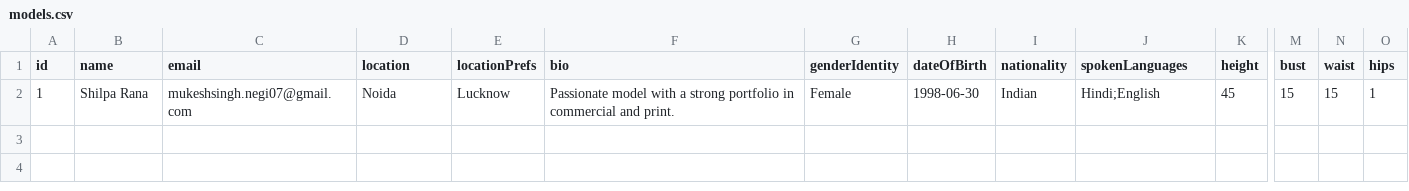
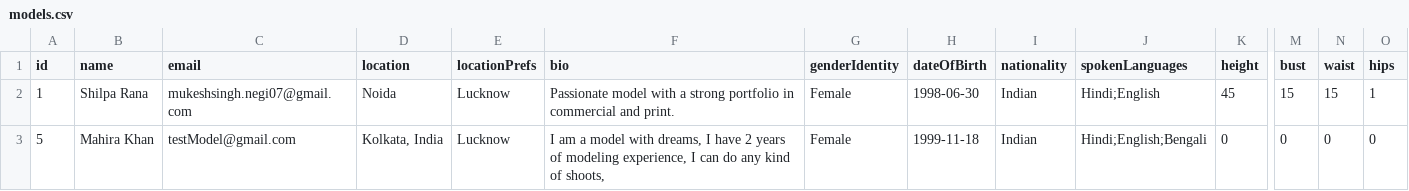
Before and after one commit to negirox/GlamConnect, a CSV file: public/models.csv, drawn as a sheet; only a part is shown, gaps mark what is left out; rows hold the shown columns only; the diff names each change by its address in the sheet, - before the commit and + after, or states it on an @@ line.

```diff
--- a/public/models.csv
+++ b/public/models.csv
+row 3: 5 | Mahira Khan | testModel@gmail.com | Kolkata, India | Lucknow | I am a model with dreams, I have 2 years of modeling experience, I can do any kind of shoots, | Female | 1999-11-18 | Indian | Hindi;English;Bengali | 0 | 0 | 0 | 0
```
Also changed, not shown: public/users.csv, 1 other file.
